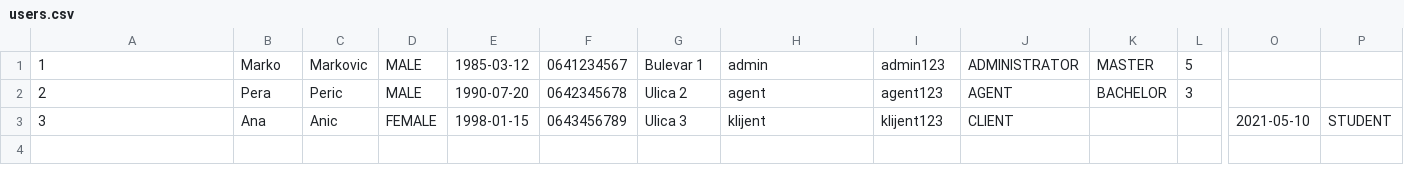
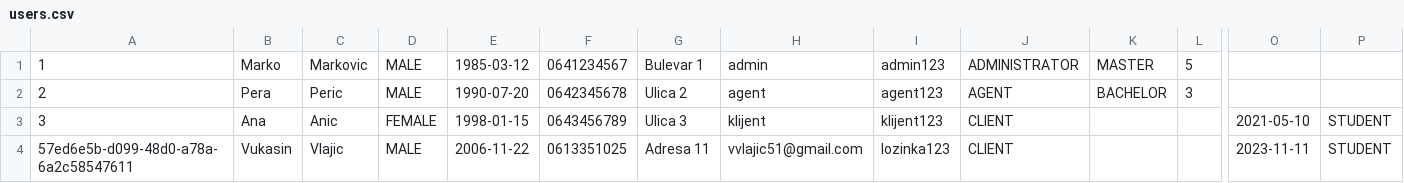
Before and after one commit to vuxee2/rent-a-car, a CSV file: data/users.csv, drawn as a sheet; only a part is shown, gaps mark what is left out; rows hold the shown columns only; the diff names each change by its address in the sheet, - before the commit and + after, or states it on an @@ line.

```diff
--- a/data/users.csv
+++ b/data/users.csv
+row 4: 57ed6e5b-d099-48d0-a78a-6a2c58547611 | Vukasin | Vlajic | MALE | 2006-11-22 | 0613351025 | Adresa 11 | vvlajic51@gmail.com | lozinka123 | CLIENT |  |  | 2023-11-11 | STUDENT
```
Also changed, not shown: data/vehicles.csv, 30 other files.
